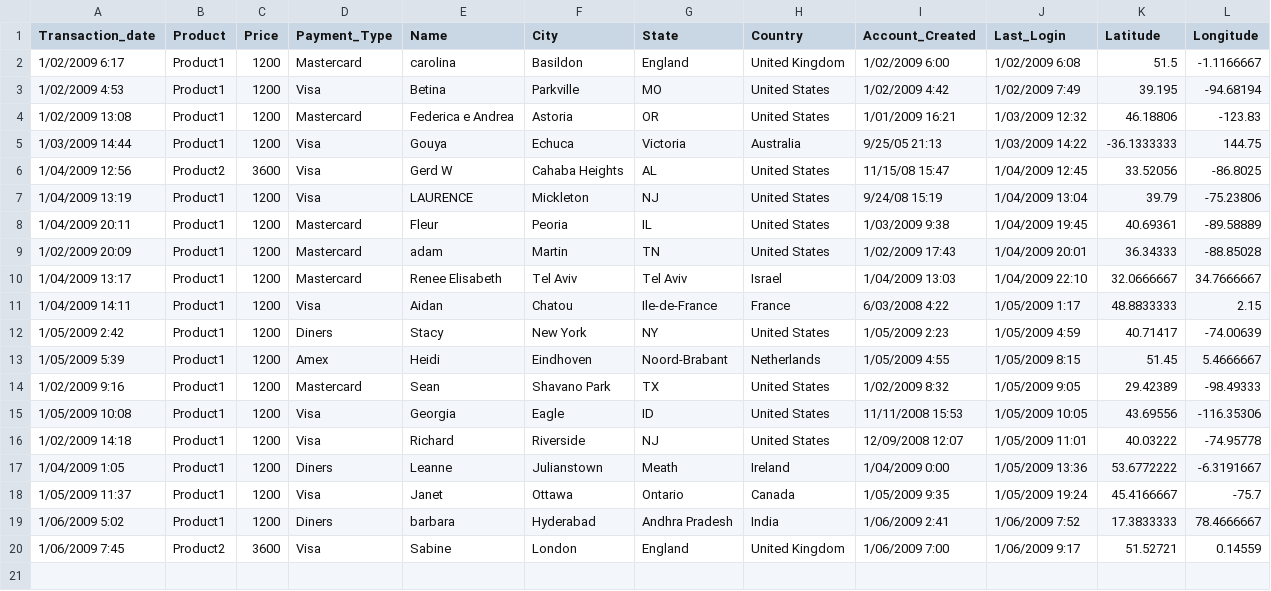
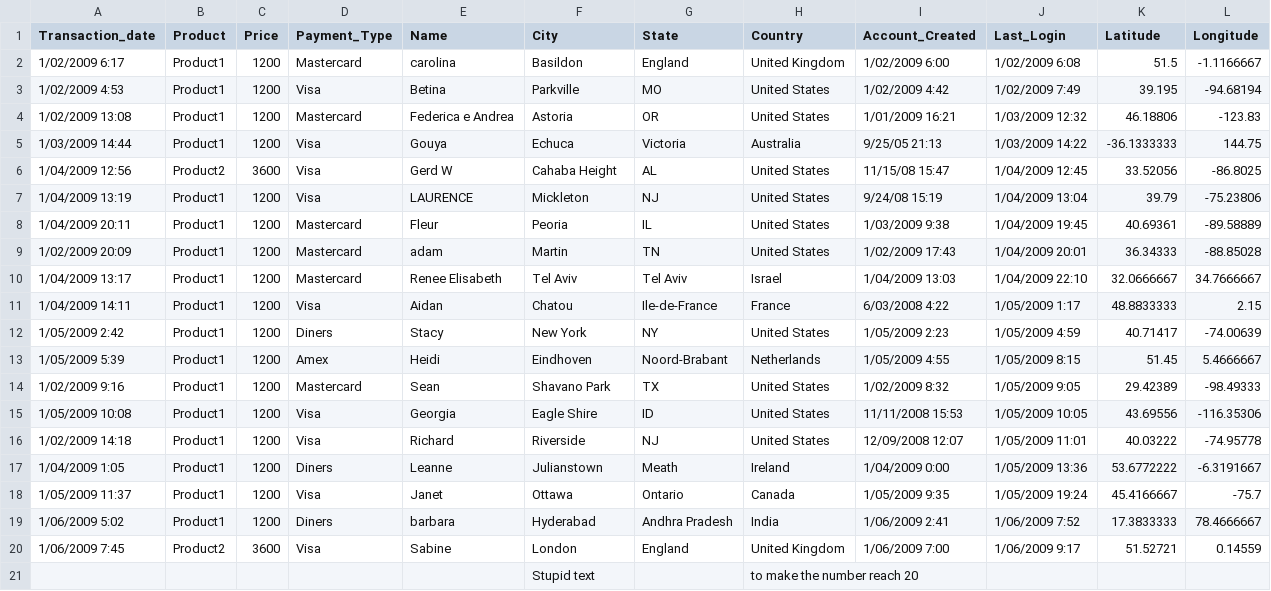
Before and after one commit to Arunsai/PythonFileMgmt, a CSV file: Test Files/Sales.csv, drawn as a sheet.

```diff
--- a/Test Files/Sales.csv
+++ b/Test Files/Sales.csv
@@ -5,3 +5,3 @@
 1/03/2009 14:44,Product1,1200,Visa,Gouya,Echuca,Victoria,Australia,9/25/05 21:13,1/03/2009 14:22,-36.1333333,144.75
-1/04/2009 12:56,Product2,3600,Visa,Gerd W,Cahaba Heights,AL,United States,11/15/08 15:47,1/04/2009 12:45,33.52056,-86.8025
+1/04/2009 12:56,Product2,3600,Visa,Gerd W,Cahaba Height,AL,United States,11/15/08 15:47,1/04/2009 12:45,33.52056,-86.8025
 1/04/2009 13:19,Product1,1200,Visa,LAURENCE,Mickleton,NJ,United States,9/24/08 15:19,1/04/2009 13:04,39.79,-75.23806
@@ -14,3 +14,3 @@
 1/02/2009 9:16,Product1,1200,Mastercard,Sean ,Shavano Park,TX,United States,1/02/2009 8:32,1/05/2009 9:05,29.42389,-98.49333
-1/05/2009 10:08,Product1,1200,Visa,Georgia,Eagle,ID,United States,11/11/2008 15:53,1/05/2009 10:05,43.69556,-116.35306
+1/05/2009 10:08,Product1,1200,Visa,Georgia,Eagle Shire,ID,United States,11/11/2008 15:53,1/05/2009 10:05,43.69556,-116.35306
 1/02/2009 14:18,Product1,1200,Visa,Richard,Riverside,NJ,United States,12/09/2008 12:07,1/05/2009 11:01,40.03222,-74.95778
@@ -20 +20,2 @@
 1/06/2009 7:45,Product2,3600,Visa,Sabine,London,England,United Kingdom,1/06/2009 7:00,1/06/2009 9:17,51.52721,0.14559
+,,,,,Stupid text,,to make the number reach 20,,,,
```
Also changed, not shown: 1 other file.
